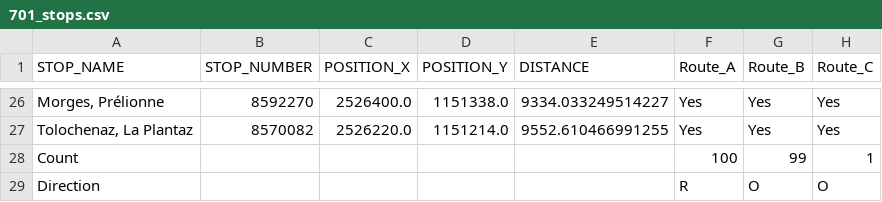
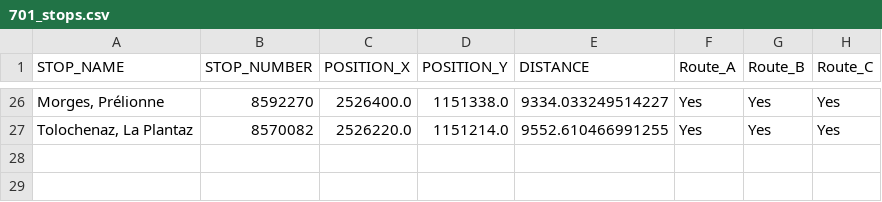
Before and after one commit to merlebleue/DRONES-AND-BUS, a CSV file: transport_data/2025_01_03/85_764_701/701_stops.csv, drawn as a sheet; only a part is shown, gaps mark what is left out.

```diff
--- a/transport_data/2025_01_03/85_764_701/701_stops.csv
+++ b/transport_data/2025_01_03/85_764_701/701_stops.csv
@@ -27,3 +27 @@
           Tolochenaz, La Plantaz;      8570082;      2526220.0;      1151214.0;   9552.610466991255;      Yes;      Yes;      Yes
-                           Count;             ;               ;               ;                    ;      100;       99;        1
-                       Direction;             ;               ;               ;                    ;        R;        O;        O
```
Also changed, not shown: transport_data/2025_01_03/85_151_1/1_stops.csv, transport_data/2025_01_03/85_151_25/25_stops.csv, 31 other files.
